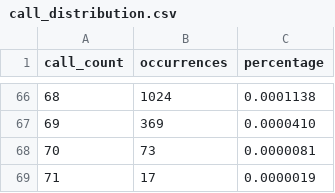
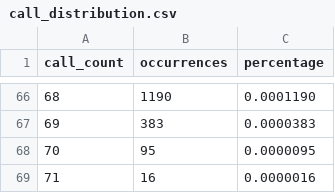
Before and after one commit to SorataBaka/kosen-5, a CSV file: random-simulation/call_distribution.csv, drawn as a sheet; only a part is shown, gaps mark what is left out; the diff covers the shown part only.

```diff
--- a/random-simulation/call_distribution.csv
+++ b/random-simulation/call_distribution.csv
@@ -66,4 +66,4 @@ call_count,occurrences,percentage
-68,1024,0.0001138
-69,369,0.0000410
-70,73,0.0000081
-71,17,0.0000019
+68,1190,0.0001190
+69,383,0.0000383
+70,95,0.0000095
+71,16,0.0000016
```
Also changed, not shown: 128 edited cells elsewhere in this file, 15 other files.
